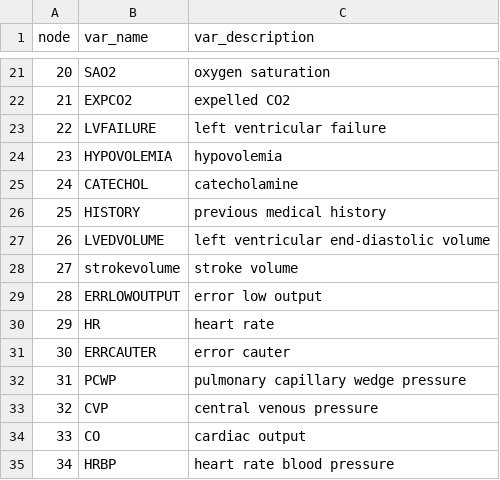
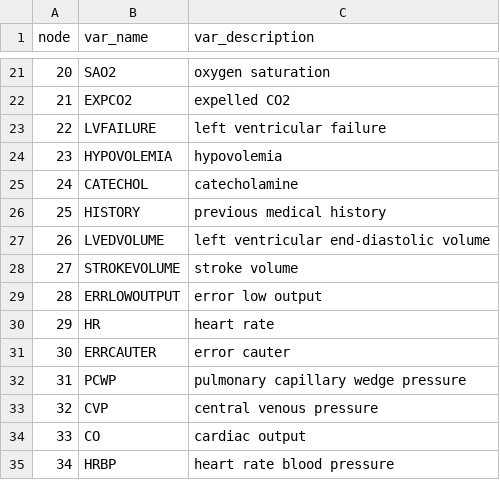
Before and after one commit to StephLong614/Causal-disco-LLM-imperfect-experts, a CSV file: codebooks/alarm.csv, drawn as a sheet; only a part is shown, gaps mark what is left out.

Commit message:
Update alarm.csv
Stroke volume capitalized

```diff
--- a/codebooks/alarm.csv
+++ b/codebooks/alarm.csv
@@ -27,3 +27,3 @@ node,var_name,var_description
 26,LVEDVOLUME,left ventricular end-diastolic volume
-27,strokevolume,stroke volume
+27,STROKEVOLUME,stroke volume
 28,ERRLOWOUTPUT,error low output
```
